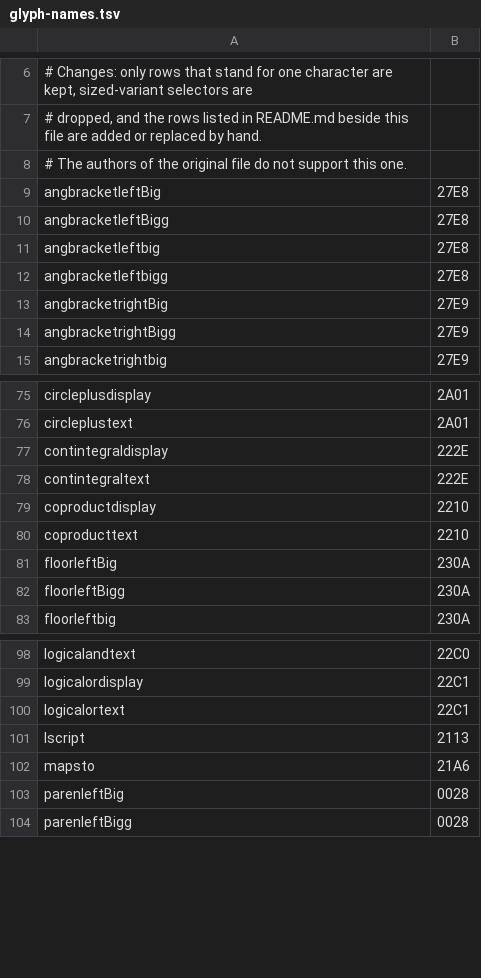
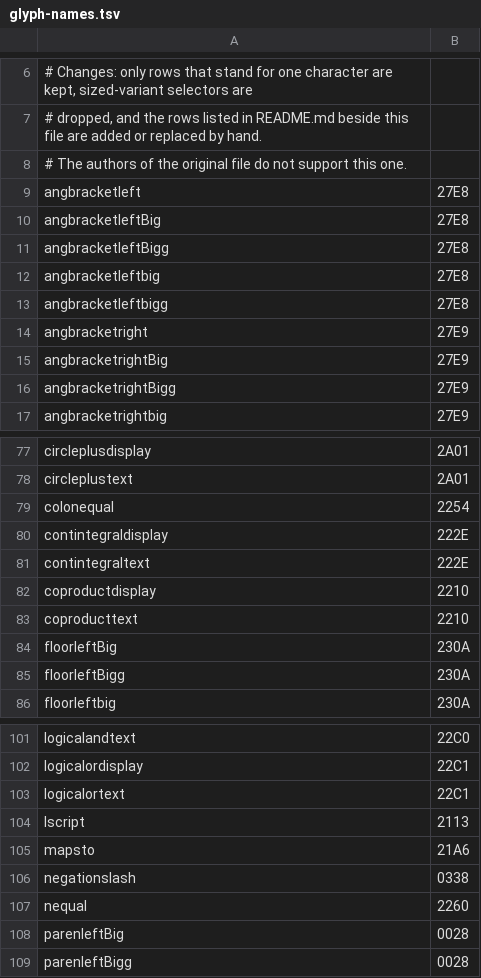
Before and after one commit to harishm17/readablestem, a TSV file: src/readablestem/pipeline/data/glyph-names.tsv, drawn as a sheet; only a part is shown, gaps mark what is left out; the diff names each change by its address in the sheet, - before the commit and + after, or states it on an @@ line.

Commit message:
Glyph names: five names the development files use are added by hand (angle brackets, the slash of \not, two txfonts signs)
Counted on the path layout reads (2,482 pages of 248 development files): the table read
11,057 undecoded glyphs by name and pdfTeX's larger table 15 more under three names, now
rows added by hand, with colonequal and nequal of txfonts (one gap each on the 100-page
document). Nothing the larger table read is lost; 788 glyphs have a number or a control
code for a name and stay with the font table or the gap mark.

```diff
--- a/src/readablestem/pipeline/data/glyph-names.tsv
+++ b/src/readablestem/pipeline/data/glyph-names.tsv
+row 9: angbracketleft | 27E8
+row 14: angbracketright | 27E9
+row 79: colonequal | 2254
+row 106: negationslash | 0338
+row 107: nequal | 2260
```
Also changed, not shown: 3 other files.
